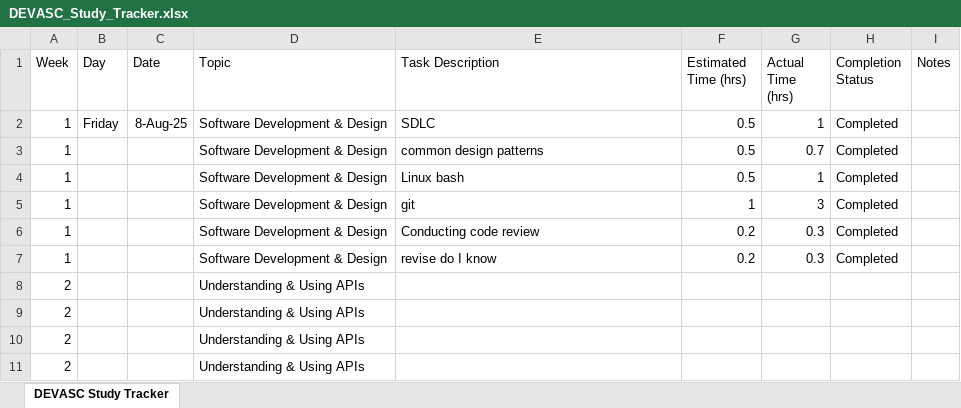
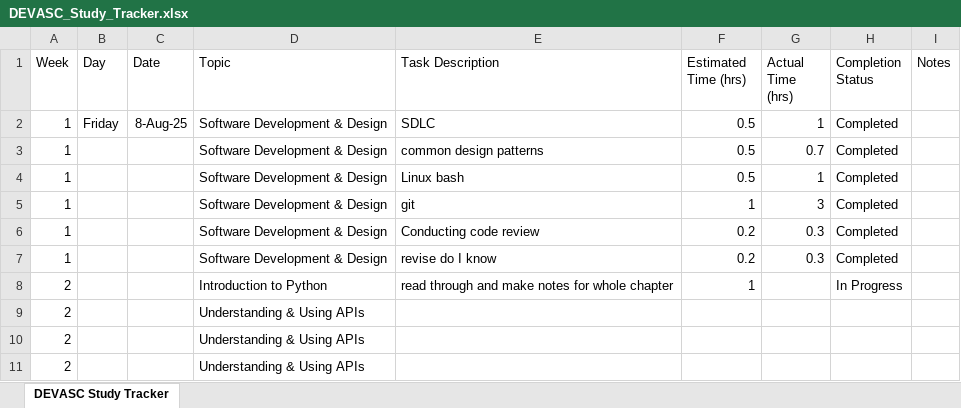
Before and after one commit to HoshiyarDigari/devNetstudytracker, an Excel workbook: DEVASC_Study_Tracker.xlsx, sheet DEVASC Study Tracker, drawn as a sheet; only a part is shown; values as stored, in another font and other column widths than the file's, no borders; removed rows and columns are numbered as before the commit, all else as after; the diff names each change by its address in the sheet, - before the commit and + after, or states it on an @@ line.

Commit message:
plan for  13 Aug

```diff
--- a/DEVASC_Study_Tracker.xlsx (sheet DEVASC Study Tracker)
+++ b/DEVASC_Study_Tracker.xlsx (sheet DEVASC Study Tracker)
-row 8: 2 |  |  | Understanding & Using APIs
+row 8: 2 |  |  | Introduction to Python | read through and make notes for whole chapter | 1 |  | In Progress
```
